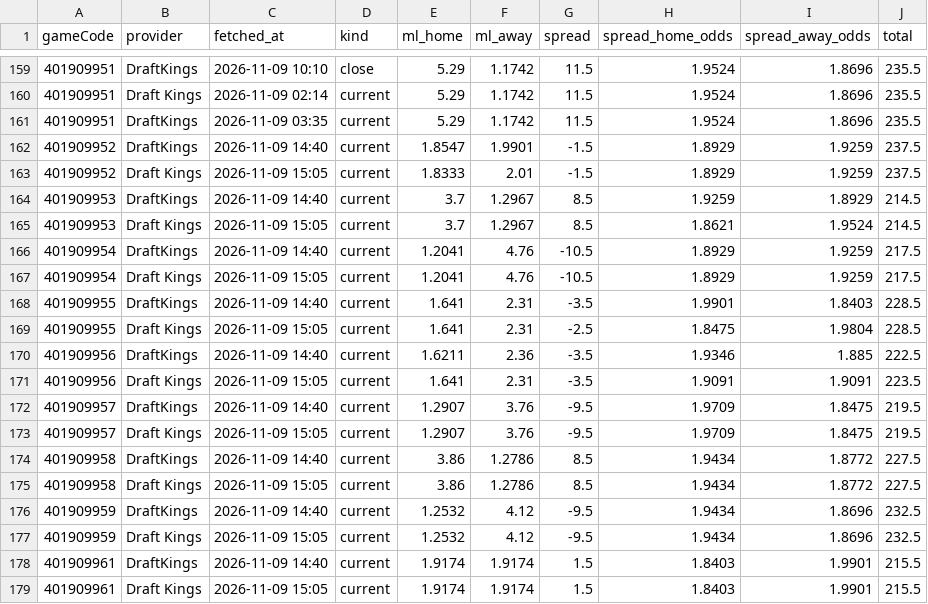
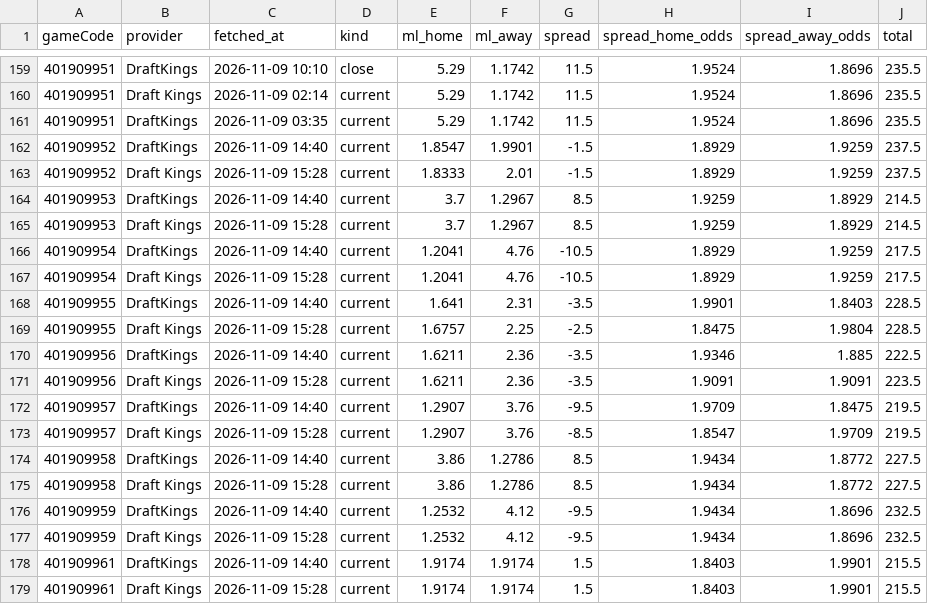
Before and after one commit to tsiamis3/o-dimarxos, a CSV file: data/raw/NBA2026_odds.csv, drawn as a sheet; only a part is shown, gaps mark what is left out; the diff names each change by its address in the sheet, - before the commit and + after, or states it on an @@ line.

```diff
--- a/data/raw/NBA2026_odds.csv
+++ b/data/raw/NBA2026_odds.csv
-C163 (fetched_at): 2026-11-09 15:05
+C163 (fetched_at): 2026-11-09 15:28
-C165 (fetched_at): 2026-11-09 15:05
+C165 (fetched_at): 2026-11-09 15:28
-H165 (spread_home_odds): 1.8621
+H165 (spread_home_odds): 1.9259
-I165 (spread_away_odds): 1.9524
+I165 (spread_away_odds): 1.8929
-C167 (fetched_at): 2026-11-09 15:05
+C167 (fetched_at): 2026-11-09 15:28
-C169 (fetched_at): 2026-11-09 15:05
+C169 (fetched_at): 2026-11-09 15:28
-E169 (ml_home): 1.641
+E169 (ml_home): 1.6757
-F169 (ml_away): 2.31
+F169 (ml_away): 2.25
-C171 (fetched_at): 2026-11-09 15:05
+C171 (fetched_at): 2026-11-09 15:28
-E171 (ml_home): 1.641
+E171 (ml_home): 1.6211
-F171 (ml_away): 2.31
+F171 (ml_away): 2.36
-C173 (fetched_at): 2026-11-09 15:05
+C173 (fetched_at): 2026-11-09 15:28
-G173 (spread): -9.5
+G173 (spread): -8.5
-H173 (spread_home_odds): 1.9709
+H173 (spread_home_odds): 1.8547
-I173 (spread_away_odds): 1.8475
+I173 (spread_away_odds): 1.9709
-C175 (fetched_at): 2026-11-09 15:05
+C175 (fetched_at): 2026-11-09 15:28
-C177 (fetched_at): 2026-11-09 15:05
+C177 (fetched_at): 2026-11-09 15:28
-C179 (fetched_at): 2026-11-09 15:05
+C179 (fetched_at): 2026-11-09 15:28
```
Also changed, not shown: data/predictions/NBA_edge.csv, data/raw/NBA_injuries.csv, 1 other file.
